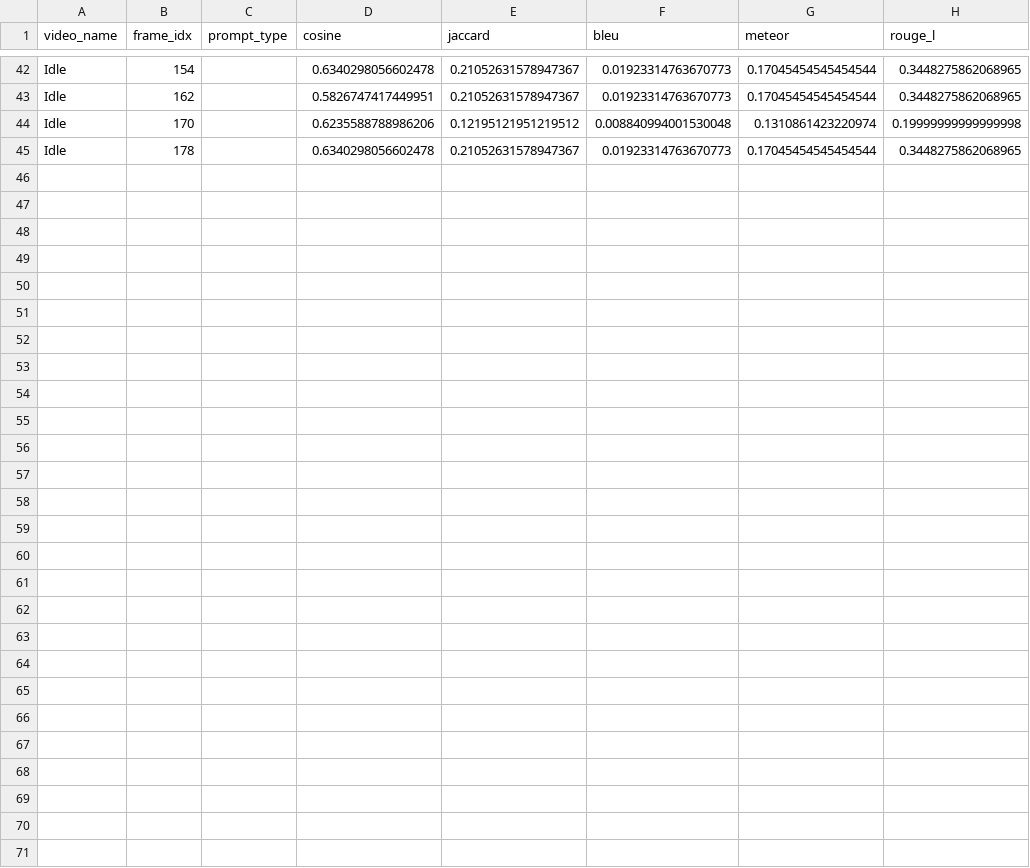
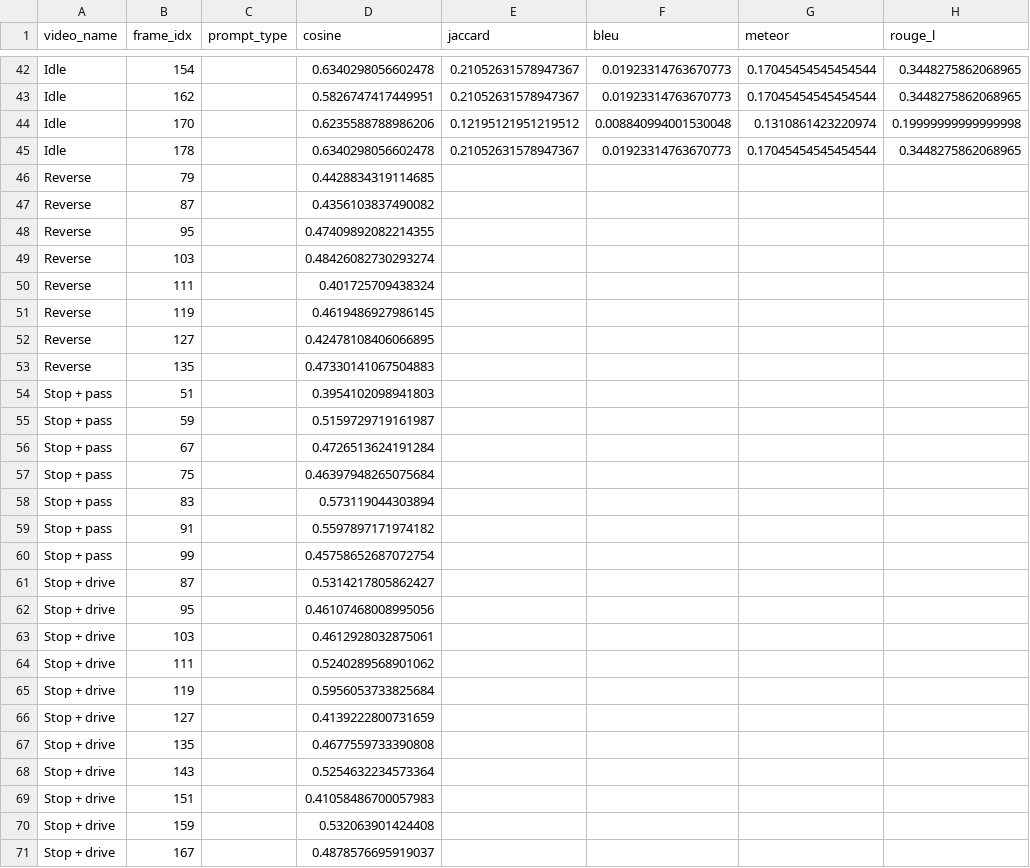
Before and after one commit to tbosse20/gest_VLM_eval, a CSV file: results/data/metrics/to_gt/human.csv (was results/data/metrics/human.csv), drawn as a sheet; only a part is shown, gaps mark what is left out; rows hold the shown columns only; the diff names each change by its address in the sheet, - before the commit and + after, or states it on an @@ line.

```diff
--- a/results/data/metrics/human.csv
+++ b/results/data/metrics/to_gt/human.csv
+row 46: Reverse | 79 |  | 0.4428834319114685
+row 47: Reverse | 87 |  | 0.4356103837490082
+row 48: Reverse | 95 |  | 0.47409892082214355
+row 49: Reverse | 103 |  | 0.48426082730293274
+row 50: Reverse | 111 |  | 0.401725709438324
+row 51: Reverse | 119 |  | 0.4619486927986145
+row 52: Reverse | 127 |  | 0.42478108406066895
+row 53: Reverse | 135 |  | 0.47330141067504883
+row 54: Stop + pass | 51 |  | 0.3954102098941803
+row 55: Stop + pass | 59 |  | 0.5159729719161987
+row 56: Stop + pass | 67 |  | 0.4726513624191284
+row 57: Stop + pass | 75 |  | 0.46397948265075684
+row 58: Stop + pass | 83 |  | 0.573119044303894
+row 59: Stop + pass | 91 |  | 0.5597897171974182
+row 60: Stop + pass | 99 |  | 0.45758652687072754
+row 61: Stop + drive | 87 |  | 0.5314217805862427
+row 62: Stop + drive | 95 |  | 0.46107468008995056
+row 63: Stop + drive | 103 |  | 0.4612928032875061
+row 64: Stop + drive | 111 |  | 0.5240289568901062
+row 65: Stop + drive | 119 |  | 0.5956053733825684
+row 66: Stop + drive | 127 |  | 0.4139222800731659
+row 67: Stop + drive | 135 |  | 0.4677559733390808
+row 68: Stop + drive | 143 |  | 0.5254632234573364
+row 69: Stop + drive | 151 |  | 0.41058486700057983
+row 70: Stop + drive | 159 |  | 0.532063901424408
+row 71: Stop + drive | 167 |  | 0.4878576695919037
```
Also changed, not shown: data/labels/firsthand.csv, results/data/captions/category/vllama3.csv, 32 other files.
